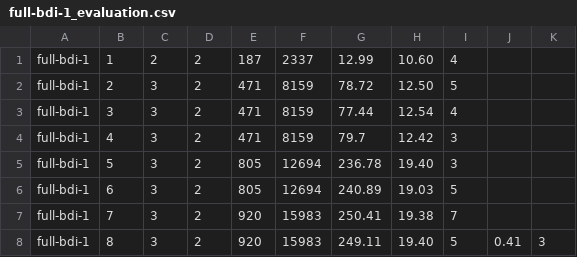
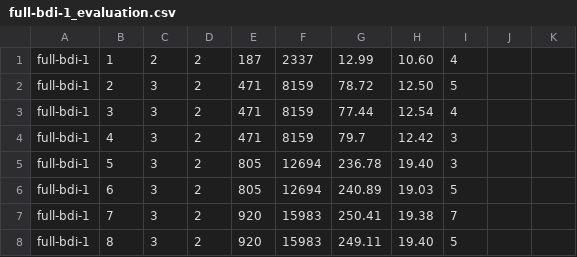
Before and after one commit to QuMuLab/rpmap, a CSV file: evaluation/full-bdi-1_evaluation.csv, drawn as a sheet.

Commit message:
fix full bdi csv

```diff
--- a/evaluation/full-bdi-1_evaluation.csv
+++ b/evaluation/full-bdi-1_evaluation.csv
@@ -7,2 +7,2 @@ full-bdi-1,6,3,2,805,12694,240.89,19.03,5
 full-bdi-1,7,3,2,920,15983,250.41,19.38,7
-full-bdi-1,8,3,2,920,15983,249.11,19.40,5,0.41,3
+full-bdi-1,8,3,2,920,15983,249.11,19.40,5
```
Also changed, not shown: 1 other file.
